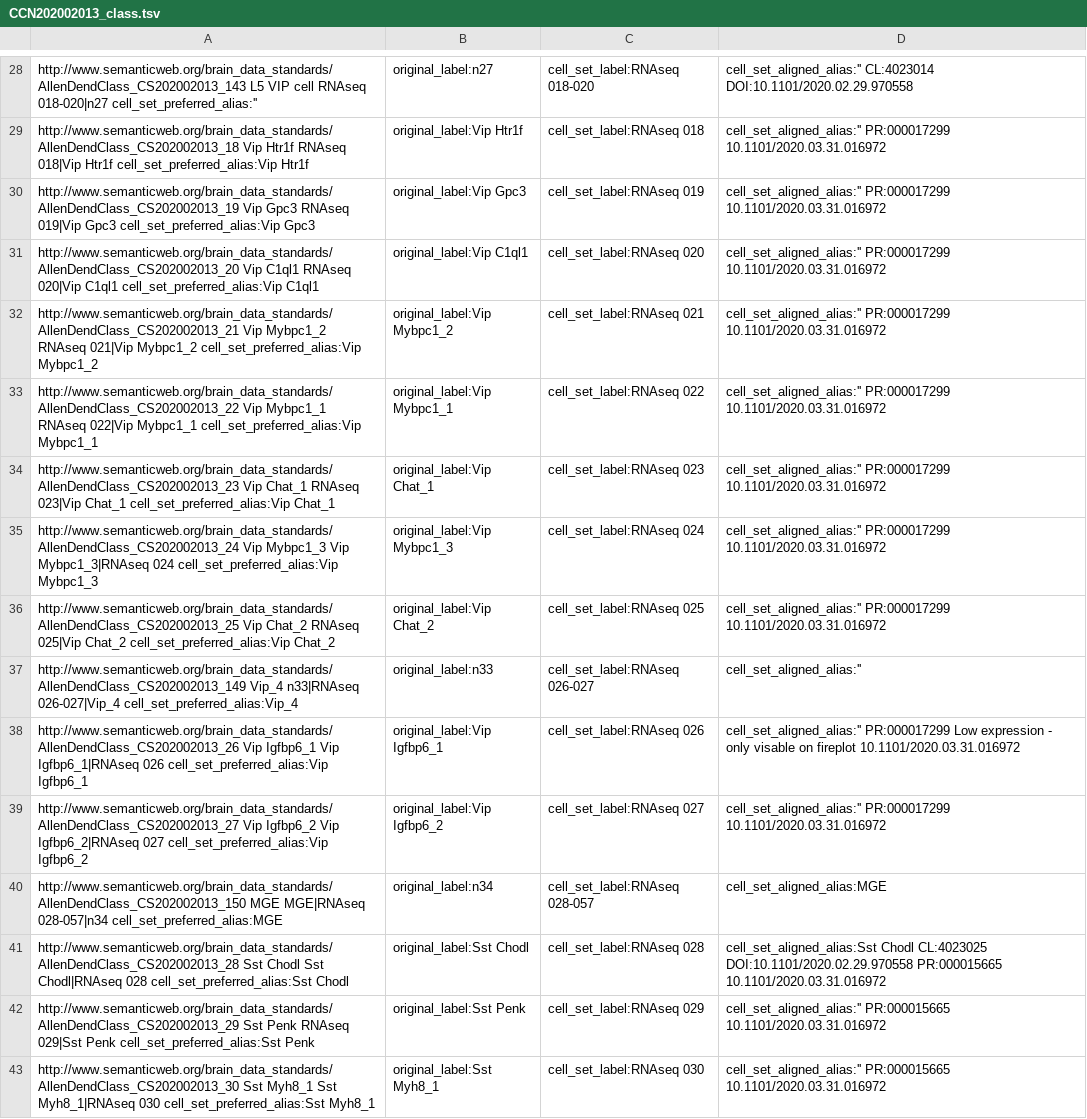
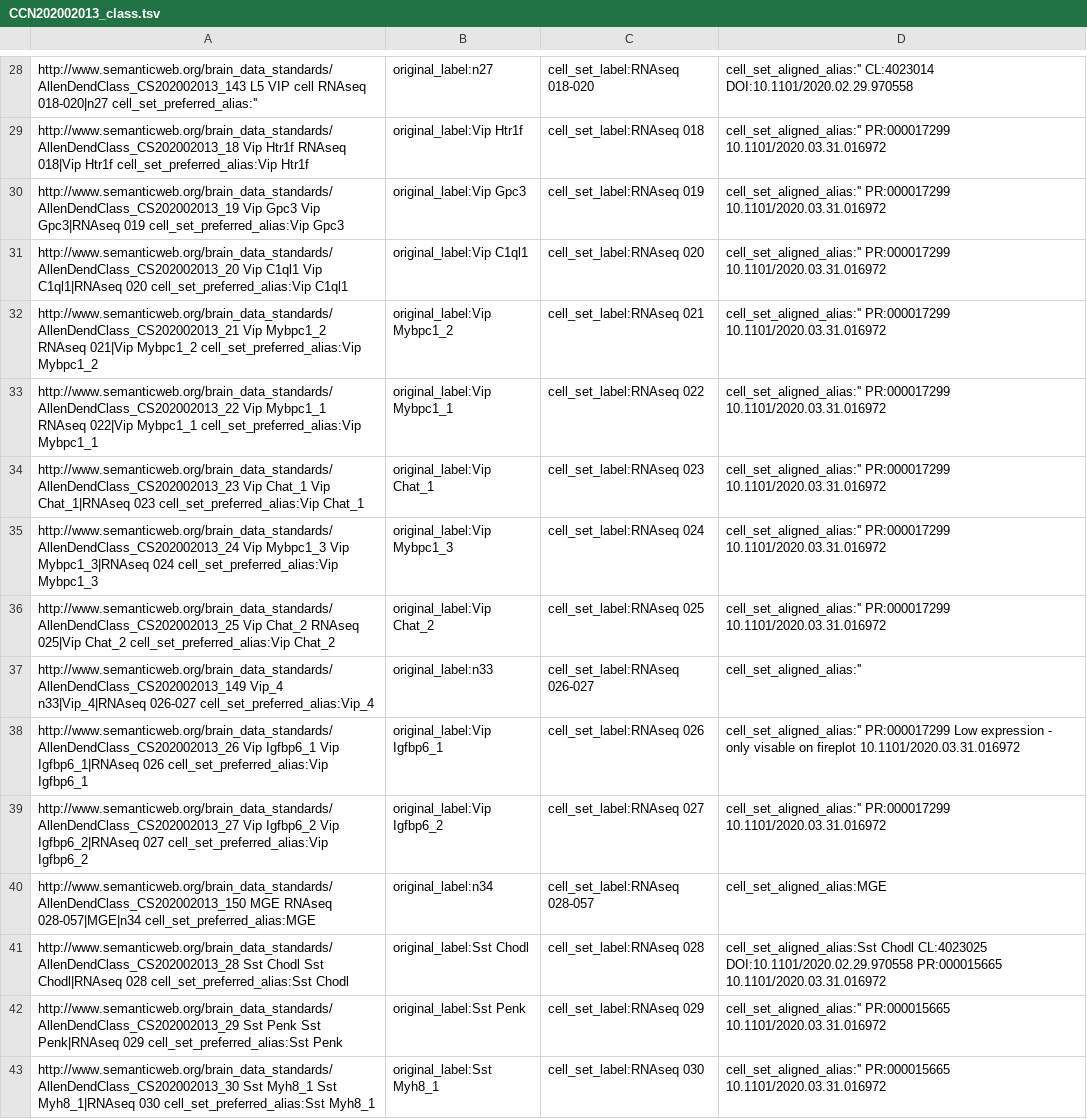
Before and after one commit to obophenotype/brain_data_standards_ontologies, a TSV file: src/templates/CCN202002013_class.tsv, drawn as a sheet; only a part is shown, gaps mark what is left out; the diff covers the shown part only.

Commit message:
fix class template format issue

```diff
--- a/src/templates/CCN202002013_class.tsv
+++ b/src/templates/CCN202002013_class.tsv
@@ -29,15 +29,15 @@ http://www.semanticweb.org/brain_data_standards/AllenDendClass_CS202002013_143	L
 http://www.semanticweb.org/brain_data_standards/AllenDendClass_CS202002013_18	Vip Htr1f	RNAseq 018|Vip Htr1f		cell_set_preferred_alias:Vip Htr1f ; original_label:Vip Htr1f ; cell_set_label:RNAseq 018 ; cell_set_aligned_alias:''				PR:000017299		10.1101/2020.03.31.016972
-http://www.semanticweb.org/brain_data_standards/AllenDendClass_CS202002013_19	Vip Gpc3	RNAseq 019|Vip Gpc3		cell_set_preferred_alias:Vip Gpc3 ; original_label:Vip Gpc3 ; cell_set_label:RNAseq 019 ; cell_set_aligned_alias:''				PR:000017299		10.1101/2020.03.31.016972
-http://www.semanticweb.org/brain_data_standards/AllenDendClass_CS202002013_20	Vip C1ql1	RNAseq 020|Vip C1ql1		cell_set_preferred_alias:Vip C1ql1 ; original_label:Vip C1ql1 ; cell_set_label:RNAseq 020 ; cell_set_aligned_alias:''				PR:000017299		10.1101/2020.03.31.016972
+http://www.semanticweb.org/brain_data_standards/AllenDendClass_CS202002013_19	Vip Gpc3	Vip Gpc3|RNAseq 019		cell_set_preferred_alias:Vip Gpc3 ; original_label:Vip Gpc3 ; cell_set_label:RNAseq 019 ; cell_set_aligned_alias:''				PR:000017299		10.1101/2020.03.31.016972
+http://www.semanticweb.org/brain_data_standards/AllenDendClass_CS202002013_20	Vip C1ql1	Vip C1ql1|RNAseq 020		cell_set_preferred_alias:Vip C1ql1 ; original_label:Vip C1ql1 ; cell_set_label:RNAseq 020 ; cell_set_aligned_alias:''				PR:000017299		10.1101/2020.03.31.016972
 http://www.semanticweb.org/brain_data_standards/AllenDendClass_CS202002013_21	Vip Mybpc1_2	RNAseq 021|Vip Mybpc1_2		cell_set_preferred_alias:Vip Mybpc1_2 ; original_label:Vip Mybpc1_2 ; cell_set_label:RNAseq 021 ; cell_set_aligned_alias:''				PR:000017299		10.1101/2020.03.31.016972
 http://www.semanticweb.org/brain_data_standards/AllenDendClass_CS202002013_22	Vip Mybpc1_1	RNAseq 022|Vip Mybpc1_1		cell_set_preferred_alias:Vip Mybpc1_1 ; original_label:Vip Mybpc1_1 ; cell_set_label:RNAseq 022 ; cell_set_aligned_alias:''				PR:000017299		10.1101/2020.03.31.016972
-http://www.semanticweb.org/brain_data_standards/AllenDendClass_CS202002013_23	Vip Chat_1	RNAseq 023|Vip Chat_1		cell_set_preferred_alias:Vip Chat_1 ; original_label:Vip Chat_1 ; cell_set_label:RNAseq 023 ; cell_set_aligned_alias:''				PR:000017299		10.1101/2020.03.31.016972
+http://www.semanticweb.org/brain_data_standards/AllenDendClass_CS202002013_23	Vip Chat_1	Vip Chat_1|RNAseq 023		cell_set_preferred_alias:Vip Chat_1 ; original_label:Vip Chat_1 ; cell_set_label:RNAseq 023 ; cell_set_aligned_alias:''				PR:000017299		10.1101/2020.03.31.016972
 http://www.semanticweb.org/brain_data_standards/AllenDendClass_CS202002013_24	Vip Mybpc1_3	Vip Mybpc1_3|RNAseq 024		cell_set_preferred_alias:Vip Mybpc1_3 ; original_label:Vip Mybpc1_3 ; cell_set_label:RNAseq 024 ; cell_set_aligned_alias:''				PR:000017299		10.1101/2020.03.31.016972
 http://www.semanticweb.org/brain_data_standards/AllenDendClass_CS202002013_25	Vip Chat_2	RNAseq 025|Vip Chat_2		cell_set_preferred_alias:Vip Chat_2 ; original_label:Vip Chat_2 ; cell_set_label:RNAseq 025 ; cell_set_aligned_alias:''				PR:000017299		10.1101/2020.03.31.016972
-http://www.semanticweb.org/brain_data_standards/AllenDendClass_CS202002013_149	Vip_4	n33|RNAseq 026-027|Vip_4		cell_set_preferred_alias:Vip_4 ; original_label:n33 ; cell_set_label:RNAseq 026-027 ; cell_set_aligned_alias:''						
+http://www.semanticweb.org/brain_data_standards/AllenDendClass_CS202002013_149	Vip_4	n33|Vip_4|RNAseq 026-027		cell_set_preferred_alias:Vip_4 ; original_label:n33 ; cell_set_label:RNAseq 026-027 ; cell_set_aligned_alias:''						
 http://www.semanticweb.org/brain_data_standards/AllenDendClass_CS202002013_26	Vip Igfbp6_1	Vip Igfbp6_1|RNAseq 026		cell_set_preferred_alias:Vip Igfbp6_1 ; original_label:Vip Igfbp6_1 ; cell_set_label:RNAseq 026 ; cell_set_aligned_alias:''				PR:000017299	Low expression - only visable on fireplot	10.1101/2020.03.31.016972
 http://www.semanticweb.org/brain_data_standards/AllenDendClass_CS202002013_27	Vip Igfbp6_2	Vip Igfbp6_2|RNAseq 027		cell_set_preferred_alias:Vip Igfbp6_2 ; original_label:Vip Igfbp6_2 ; cell_set_label:RNAseq 027 ; cell_set_aligned_alias:''				PR:000017299		10.1101/2020.03.31.016972
-http://www.semanticweb.org/brain_data_standards/AllenDendClass_CS202002013_150	MGE	MGE|RNAseq 028-057|n34		cell_set_preferred_alias:MGE ; original_label:n34 ; cell_set_label:RNAseq 028-057 ; cell_set_aligned_alias:MGE						
+http://www.semanticweb.org/brain_data_standards/AllenDendClass_CS202002013_150	MGE	RNAseq 028-057|MGE|n34		cell_set_preferred_alias:MGE ; original_label:n34 ; cell_set_label:RNAseq 028-057 ; cell_set_aligned_alias:MGE						
 http://www.semanticweb.org/brain_data_standards/AllenDendClass_CS202002013_28	Sst Chodl	Sst Chodl|RNAseq 028		cell_set_preferred_alias:Sst Chodl ; original_label:Sst Chodl ; cell_set_label:RNAseq 028 ; cell_set_aligned_alias:Sst Chodl	CL:4023025		DOI:10.1101/2020.02.29.970558	PR:000015665		10.1101/2020.03.31.016972
-http://www.semanticweb.org/brain_data_standards/AllenDendClass_CS202002013_29	Sst Penk	RNAseq 029|Sst Penk		cell_set_preferred_alias:Sst Penk ; original_label:Sst Penk ; cell_set_label:RNAseq 029 ; cell_set_aligned_alias:''				PR:000015665		10.1101/2020.03.31.016972
+http://www.semanticweb.org/brain_data_standards/AllenDendClass_CS202002013_29	Sst Penk	Sst Penk|RNAseq 029		cell_set_preferred_alias:Sst Penk ; original_label:Sst Penk ; cell_set_label:RNAseq 029 ; cell_set_aligned_alias:''				PR:000015665		10.1101/2020.03.31.016972
 http://www.semanticweb.org/brain_data_standards/AllenDendClass_CS202002013_30	Sst Myh8_1	Sst Myh8_1|RNAseq 030		cell_set_preferred_alias:Sst Myh8_1 ; original_label:Sst Myh8_1 ; cell_set_label:RNAseq 030 ; cell_set_aligned_alias:''				PR:000015665		10.1101/2020.03.31.016972
```
Also changed, not shown: 64 edited cells elsewhere in this file, 1 other file.
